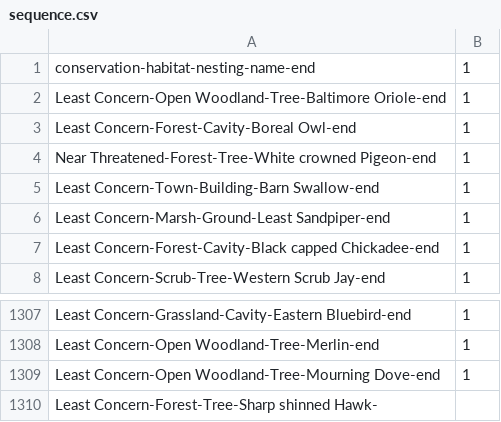
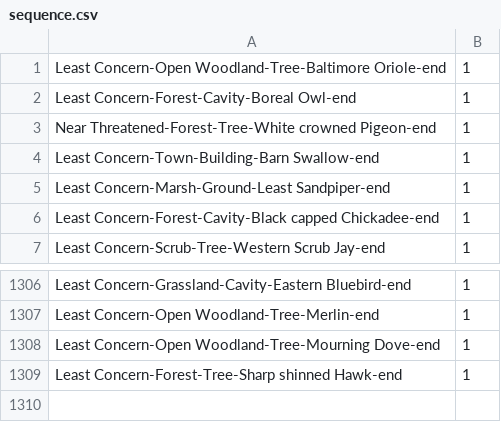
Before and after one commit to jwlay/Datavisualization-D3-Birds, a CSV file: Visualization/data/sequence.csv, drawn as a sheet; only a part is shown, gaps mark what is left out.

```diff
--- a/Visualization/data/sequence.csv
+++ b/Visualization/data/sequence.csv
@@ -1,2 +1 @@
-conservation-habitat-nesting-name-end, 1
 Least Concern-Open Woodland-Tree-Baltimore Oriole-end, 1
@@ -1309,2 +1308,2 @@ Least Concern-Open Woodland-Tree-Merlin-end, 1
 Least Concern-Open Woodland-Tree-Mourning Dove-end, 1
-Least Concern-Forest-Tree-Sharp shinned Hawk-
+Least Concern-Forest-Tree-Sharp shinned Hawk-end, 1
```
Also changed, not shown: 2 other files.
